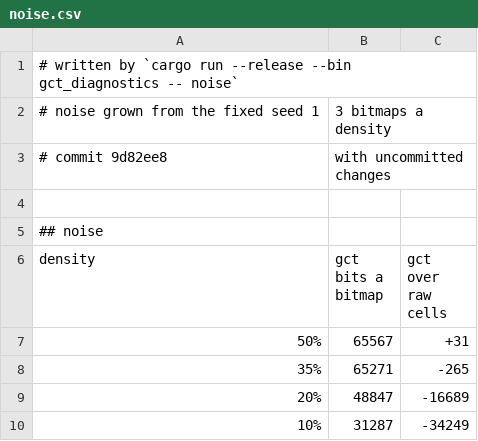
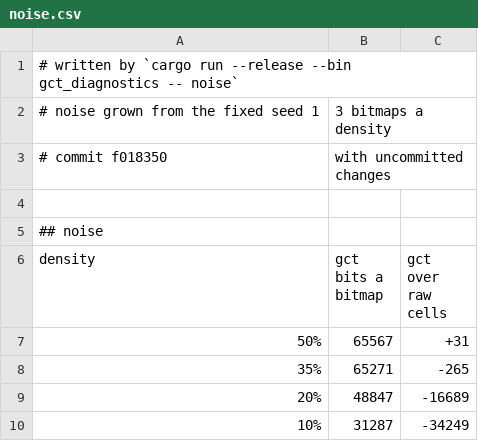
Before and after one commit to ErrorDAR32/bitmap-compression-experiments, a CSV file: measurements/noise.csv, drawn as a sheet.

```diff
--- a/measurements/noise.csv
+++ b/measurements/noise.csv
@@ -2,3 +2,3 @@
 # noise grown from the fixed seed 1, 3 bitmaps a density
-# commit 9d82ee8, with uncommitted changes
+# commit f018350, with uncommitted changes
 
```
Also changed, not shown: measurements/above.csv, measurements/census.csv, 17 other files.
